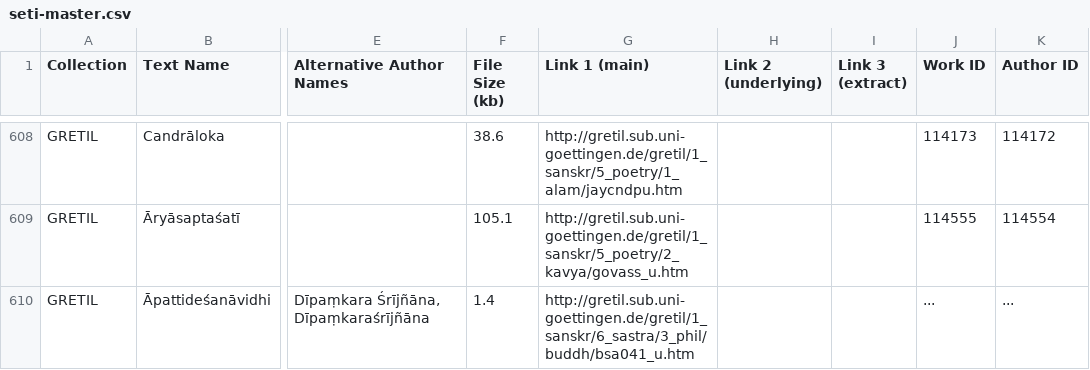
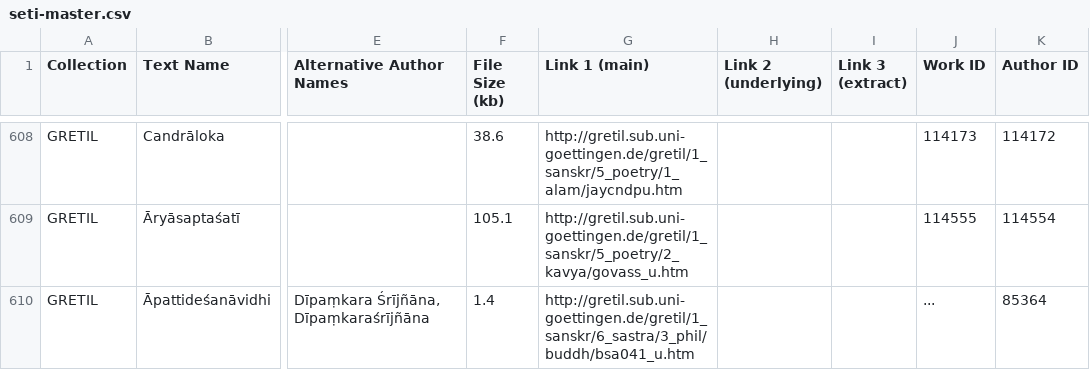
Before and after one commit to tylergneill/seti, a CSV file: data/seti-master.csv, drawn as a sheet; only a part is shown, gaps mark what is left out; the diff covers the shown part only; the diff names each change by its address in the sheet, - before the commit and + after, or states it on an @@ line.

```diff
--- a/data/seti-master.csv
+++ b/data/seti-master.csv
-K610 (Author ID): ...
+K610 (Author ID): 85364
```
Also changed, not shown: 7 edited cells elsewhere in this file, 4 other files.
